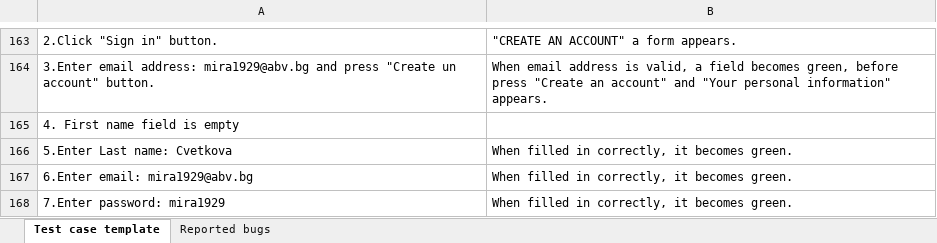
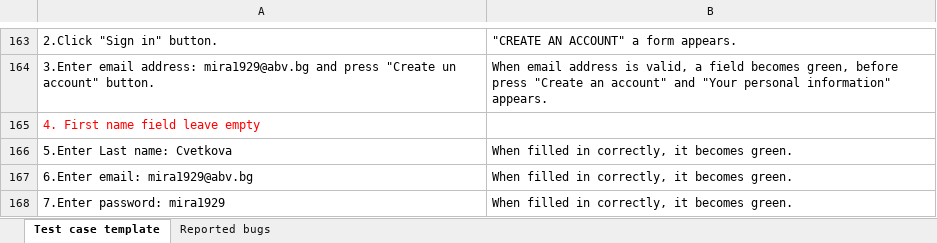
Before and after one commit to naskog/softwaretesting1008, an Excel workbook: MirelaCvetkova/lesson5/Test Case Homework.xlsx, sheet Test case template, drawn as a sheet; only a part is shown, gaps mark what is left out; values as stored, in another font and other column widths than the file's, no borders; charts and pictures not drawn; the diff names each change by its address in the sheet, - before the commit and + after, or states it on an @@ line.

```diff
--- a/MirelaCvetkova/lesson5/Test Case Homework.xlsx (sheet Test case template)
+++ b/MirelaCvetkova/lesson5/Test Case Homework.xlsx (sheet Test case template)
-A165: 4. First name field is empty
+A165: 4. First name field leave empty
-A165 text colour: black
+A165 text colour: #FF0000
```
Also changed, not shown: 1 other file.
